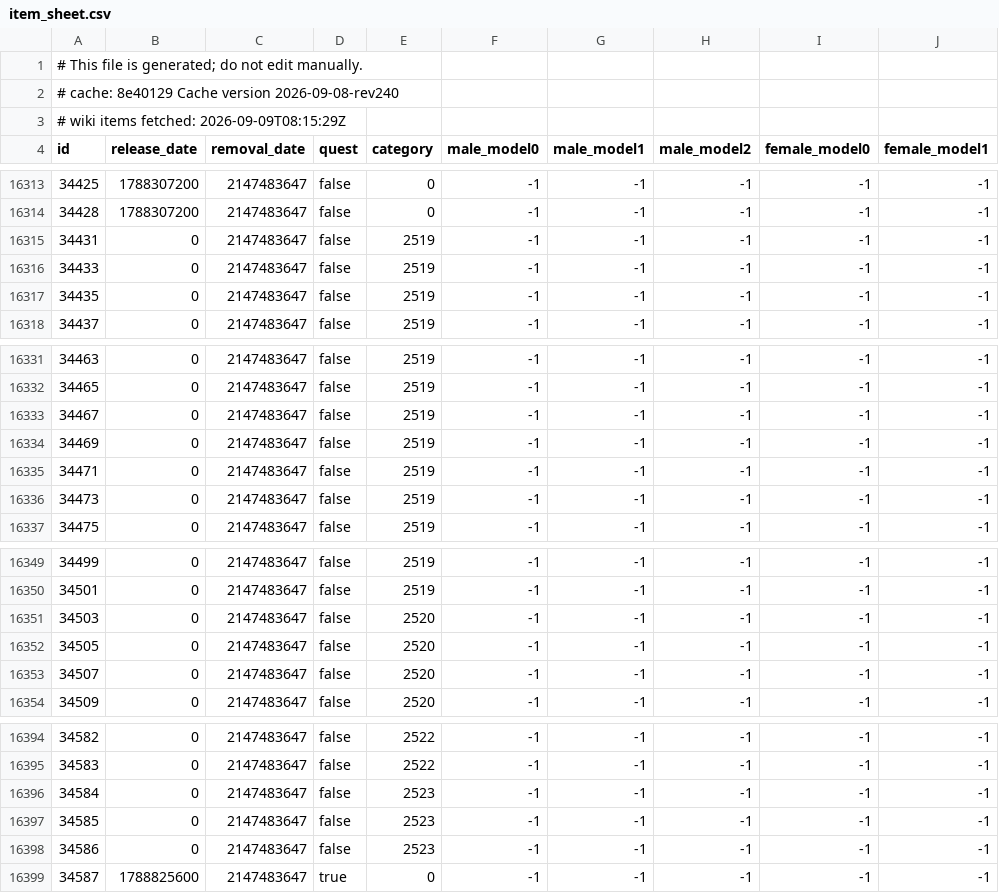
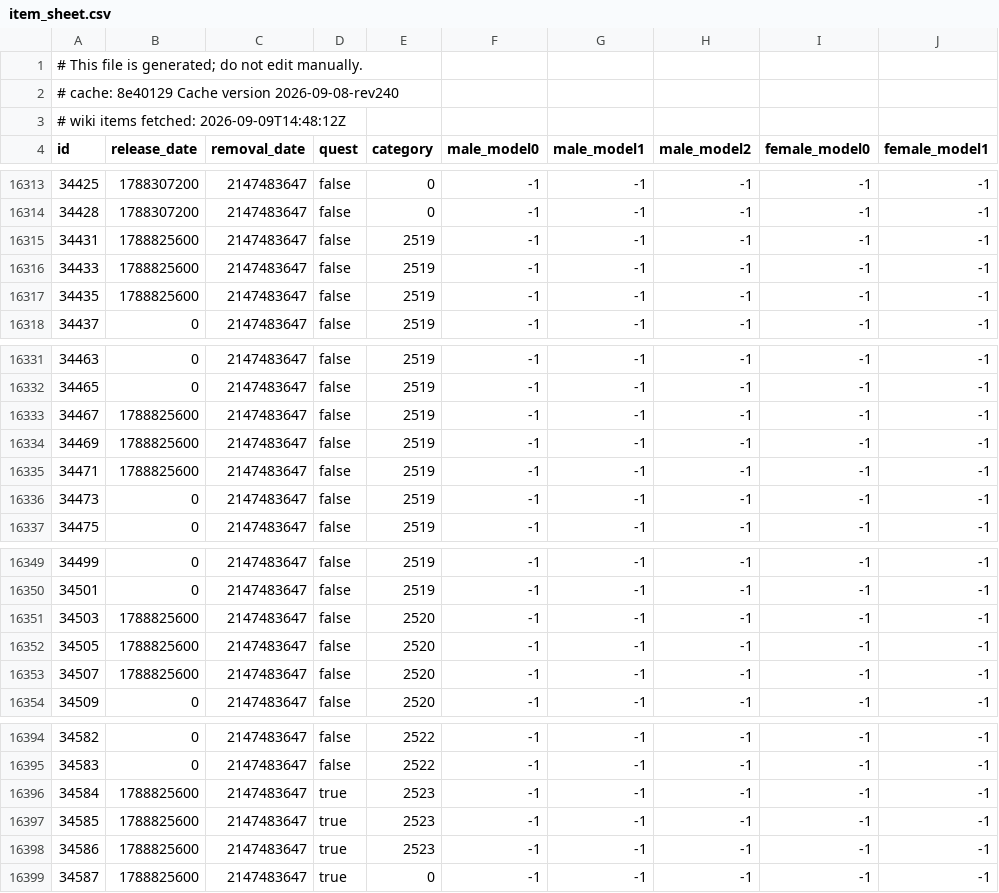
Before and after one commit to jhughes/glamourer_data, a CSV file: v1/item_sheet.csv, drawn as a sheet; only a part is shown, gaps mark what is left out; the diff covers the shown part only; the diff names each change by its address in the sheet, - before the commit and + after, or states it on an @@ line.

```diff
--- a/v1/item_sheet.csv
+++ b/v1/item_sheet.csv
-A3 (id): # wiki items fetched: 2026-09-09T08:15:29Z
+A3 (id): # wiki items fetched: 2026-09-09T14:48:12Z
-B16315:B16317 (release_date): 0
+B16315:B16317 (release_date): 1788825600
-B16333:B16335 (release_date): 0
+B16333:B16335 (release_date): 1788825600
-B16351:B16353 (release_date): 0
+B16351:B16353 (release_date): 1788825600
-B16396:B16398 (release_date): 0
+B16396:B16398 (release_date): 1788825600
-D16396:D16398 (quest): false
+D16396:D16398 (quest): true
```
Also changed, not shown: 3 edited cells elsewhere in this file, v1/item_dedupe_sheet.csv, v1/pet_sheet.csv.
